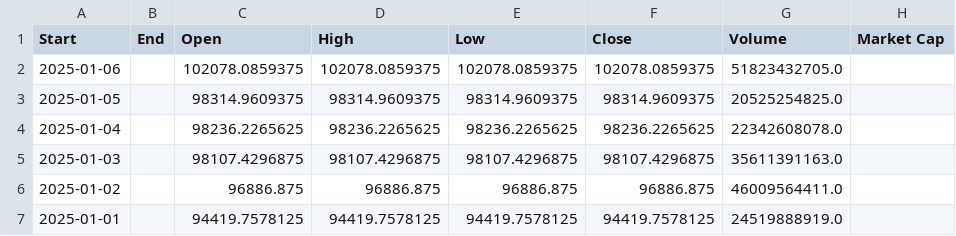
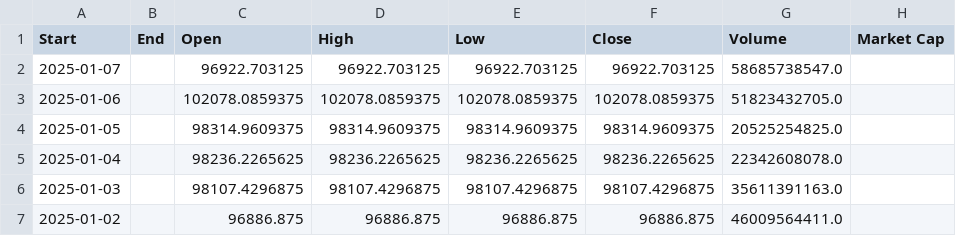
Before and after one commit to nosredna-btc/btc-cycle-charts, a CSV file: bitcoin.csv, drawn as a sheet; only a part is shown; the shorter side is filled out with more unchanged rows.

```diff
--- a/bitcoin.csv
+++ b/bitcoin.csv
@@ -1,2 +1,3 @@
 Start,End,Open,High,Low,Close,Volume,Market Cap
+2025-01-07,,96922.703125,96922.703125,96922.703125,96922.703125,58685738547.0,
 2025-01-06,,102078.0859375,102078.0859375,102078.0859375,102078.0859375,51823432705.0,
```
Also changed, not shown: 1 other file.
